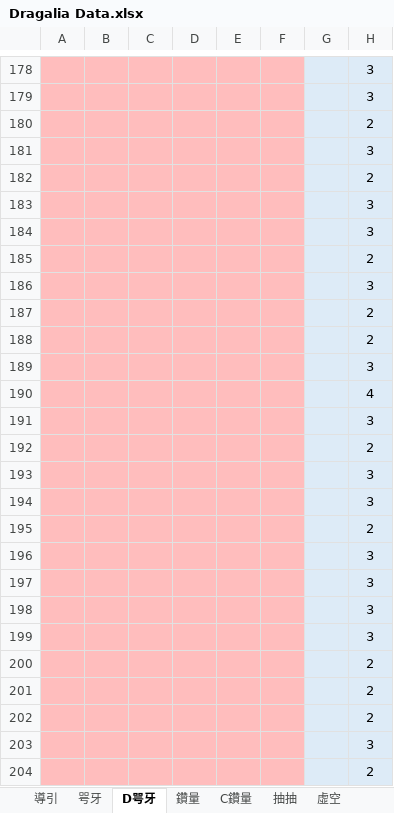
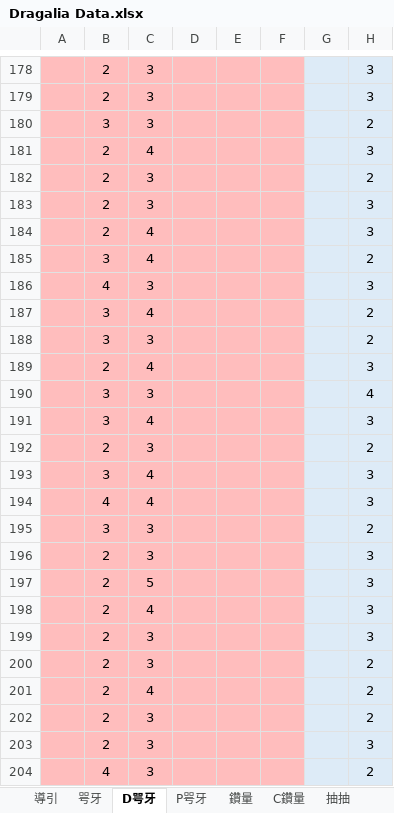
Before and after one commit to RaenonX-DL/dragalia-data-track, an Excel workbook: Dragalia Data.xlsx, sheet D咢牙, drawn as a sheet; only a part is shown, gaps mark what is left out; values as stored, in another font and other column widths than the file's, no borders; the diff covers the shown part only; the diff names each change by its address in the sheet, - before the commit and + after, or states it on an @@ line.

```diff
--- a/Dragalia Data.xlsx (sheet D咢牙)
+++ b/Dragalia Data.xlsx (sheet D咢牙)
+sheet tab: P咢牙
-B178:B179: (empty)
+B178:B179: 2
-C178:C180: (empty)
+C178:C180: 3
-B180: (empty)
+B180: 3
-B181:B184: (empty)
+B181:B184: 2
-C181: (empty)
+C181: 4
-C182:C183: (empty)
+C182:C183: 3
-C184:C185: (empty)
+C184:C185: 4
-B185: (empty)
+B185: 3
-B186: (empty)
+B186: 4
-C186: (empty)
+C186: 3
-B187:B188: (empty)
+B187:B188: 3
-C187: (empty)
+C187: 4
-C188: (empty)
+C188: 3
-B189: (empty)
+B189: 2
-C189: (empty)
+C189: 4
-B190:B191: (empty)
+B190:B191: 3
-C190: (empty)
+C190: 3
-C191: (empty)
+C191: 4
-B192: (empty)
+B192: 2
-C192: (empty)
+C192: 3
-B193: (empty)
+B193: 3
-C193:C194: (empty)
+C193:C194: 4
-B194: (empty)
+B194: 4
-B195: (empty)
+B195: 3
-C195:C196: (empty)
+C195:C196: 3
-B196:B203: (empty)
+B196:B203: 2
-C197: (empty)
+C197: 5
-C198: (empty)
+C198: 4
-C199:C200: (empty)
+C199:C200: 3
-C201: (empty)
+C201: 4
-C202:C204: (empty)
+C202:C204: 3
-B204: (empty)
+B204: 4
```
Also changed, not shown: 356 edited cells elsewhere in this sheet, sheet 咢牙, sheet 鑽量, sheet 抽抽, hidden cells, charts or pictures, 2 other files.
